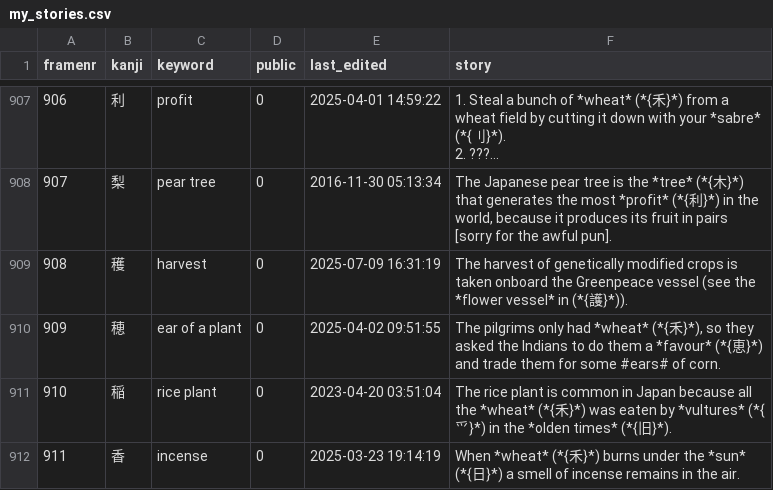
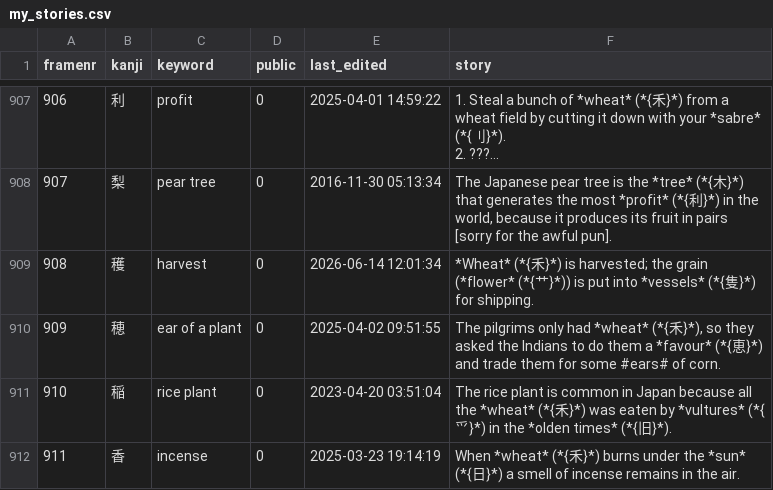
Before and after one commit to AntonioCarlini/japanese, a CSV file: external/my_stories.csv, drawn as a sheet; only a part is shown, gaps mark what is left out; long unchanged cells end in …; the diff names each change by its address in the sheet, - before the commit and + after, or states it on an @@ line.

Commit message:
external/my_stories.csv: Minor story update from koohii.com
Add references to the story for "harvest" (穫).

```diff
--- a/external/my_stories.csv
+++ b/external/my_stories.csv
-E909 (last_edited): 2025-07-09 16:31:19
+E909 (last_edited): 2026-06-14 12:01:34
-F909 (story): The harvest of genetically modified crops is taken onboard the Greenpeace vessel (see the *flower vessel* in (*{護}*)).
+F909 (story): *Wheat* (*{禾}*) is harvested; the grain (*flower* (*{艹}*)) is put into *vessels* (*{隻}*) for shipping.
```
